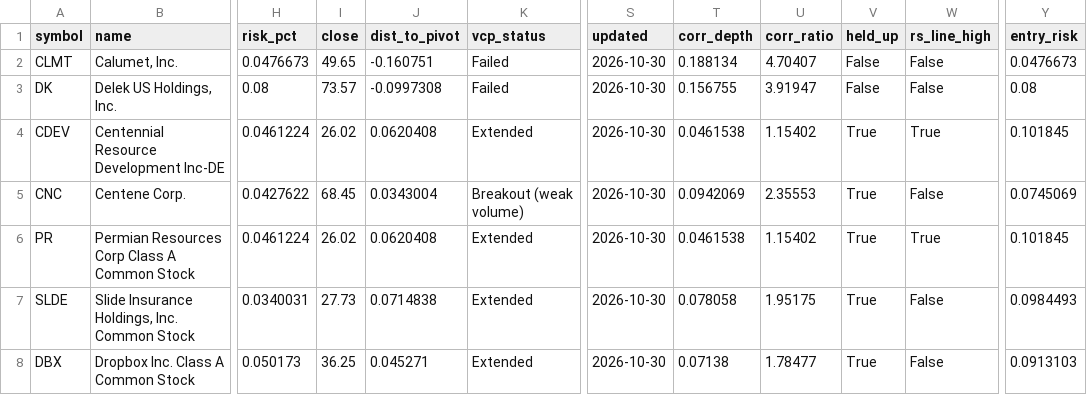
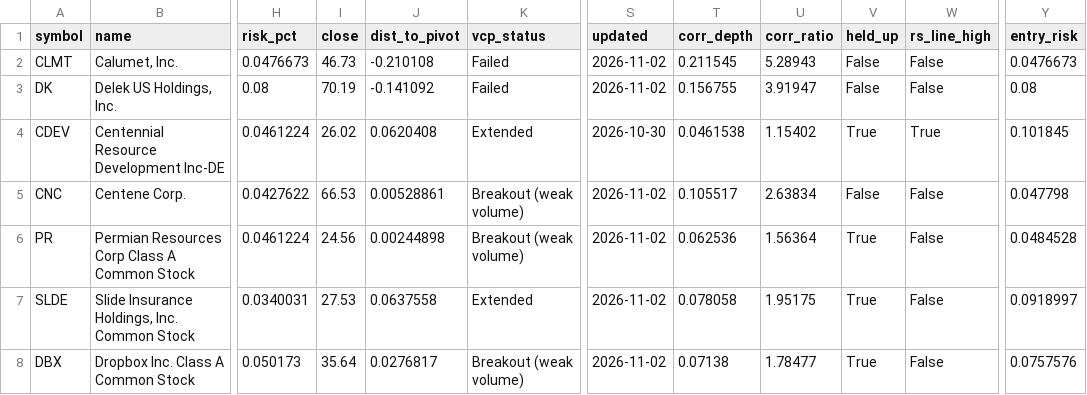
Before and after one commit to teesarasas/sepa-screener, a CSV file: data/watchlist.csv, drawn as a sheet; only a part is shown, gaps mark what is left out; the diff covers the shown part only; the diff names each change by its address in the sheet, - before the commit and + after, or states it on an @@ line.

```diff
--- a/data/watchlist.csv
+++ b/data/watchlist.csv
-I2 (close): 49.65
+I2 (close): 46.73
-J2 (dist_to_pivot): -0.160751
+J2 (dist_to_pivot): -0.210108
-S2:S3 (updated): 2026-10-30
+S2:S3 (updated): 2026-11-02
-T2 (corr_depth): 0.188134
+T2 (corr_depth): 0.211545
-U2 (corr_ratio): 4.70407
+U2 (corr_ratio): 5.28943
-I3 (close): 73.57
+I3 (close): 70.19
-J3 (dist_to_pivot): -0.0997308
+J3 (dist_to_pivot): -0.141092
-I5 (close): 68.45
+I5 (close): 66.53
-J5 (dist_to_pivot): 0.0343004
+J5 (dist_to_pivot): 0.00528861
-S5:S8 (updated): 2026-10-30
+S5:S8 (updated): 2026-11-02
-T5 (corr_depth): 0.0942069
+T5 (corr_depth): 0.105517
-U5 (corr_ratio): 2.35553
+U5 (corr_ratio): 2.63834
-V5 (held_up): True
+V5 (held_up): False
-Y5 (entry_risk): 0.0745069
+Y5 (entry_risk): 0.047798
-I6 (close): 26.02
+I6 (close): 24.56
-J6 (dist_to_pivot): 0.0620408
+J6 (dist_to_pivot): 0.00244898
-K6 (vcp_status): Extended
+K6 (vcp_status): Breakout (weak volume)
-T6 (corr_depth): 0.0461538
+T6 (corr_depth): 0.062536
-U6 (corr_ratio): 1.15402
+U6 (corr_ratio): 1.56364
-W6 (rs_line_high): True
+W6 (rs_line_high): False
-Y6 (entry_risk): 0.101845
+Y6 (entry_risk): 0.0484528
-I7 (close): 27.73
+I7 (close): 27.53
-J7 (dist_to_pivot): 0.0714838
+J7 (dist_to_pivot): 0.0637558
-Y7 (entry_risk): 0.0984493
+Y7 (entry_risk): 0.0918997
-I8 (close): 36.25
+I8 (close): 35.64
-J8 (dist_to_pivot): 0.045271
+J8 (dist_to_pivot): 0.0276817
-K8 (vcp_status): Extended
+K8 (vcp_status): Breakout (weak volume)
-Y8 (entry_risk): 0.0913103
+Y8 (entry_risk): 0.0757576
```
Also changed, not shown: 33 edited cells elsewhere in this file, data/signals_log.csv, 2 other files.
